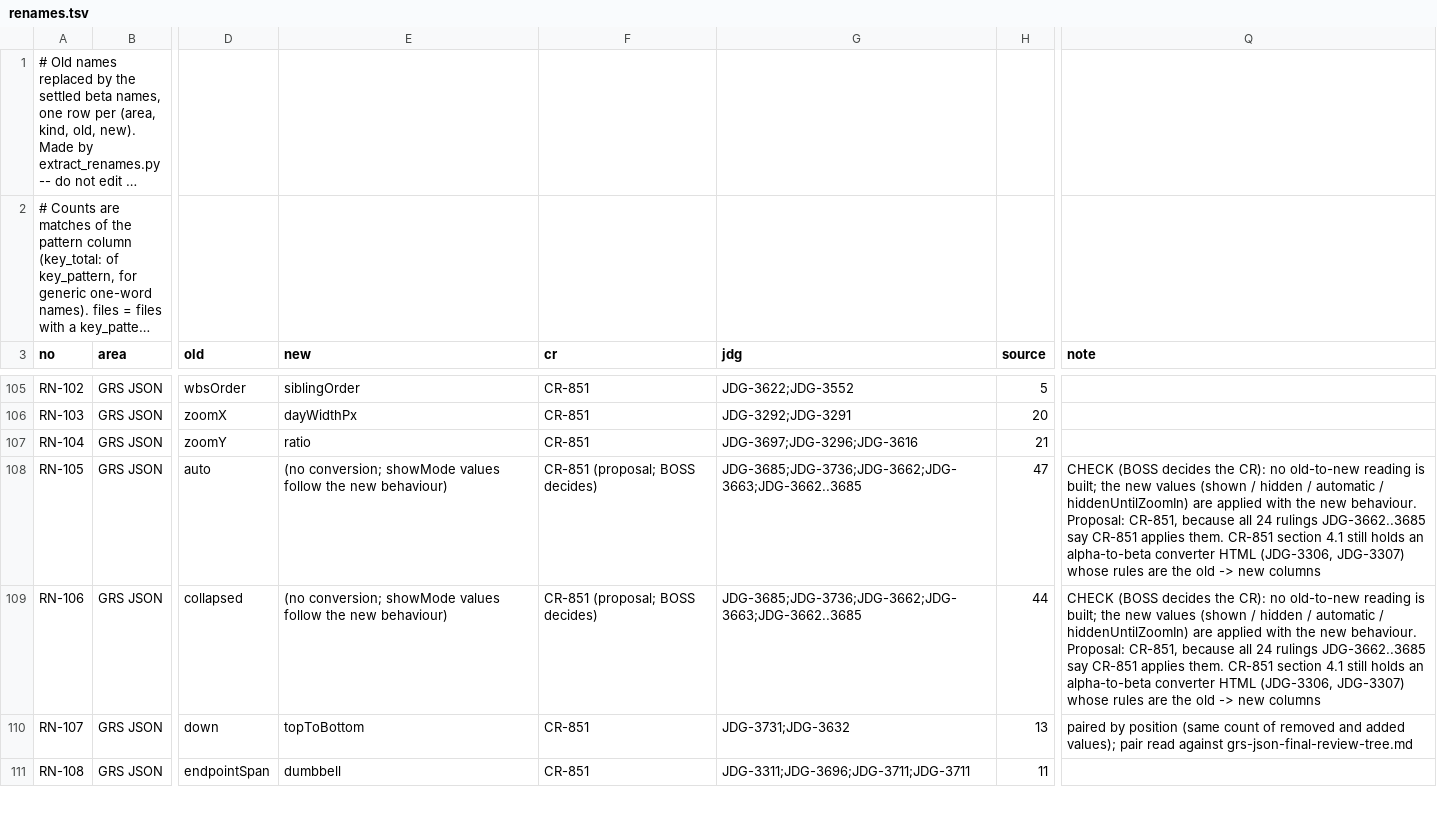
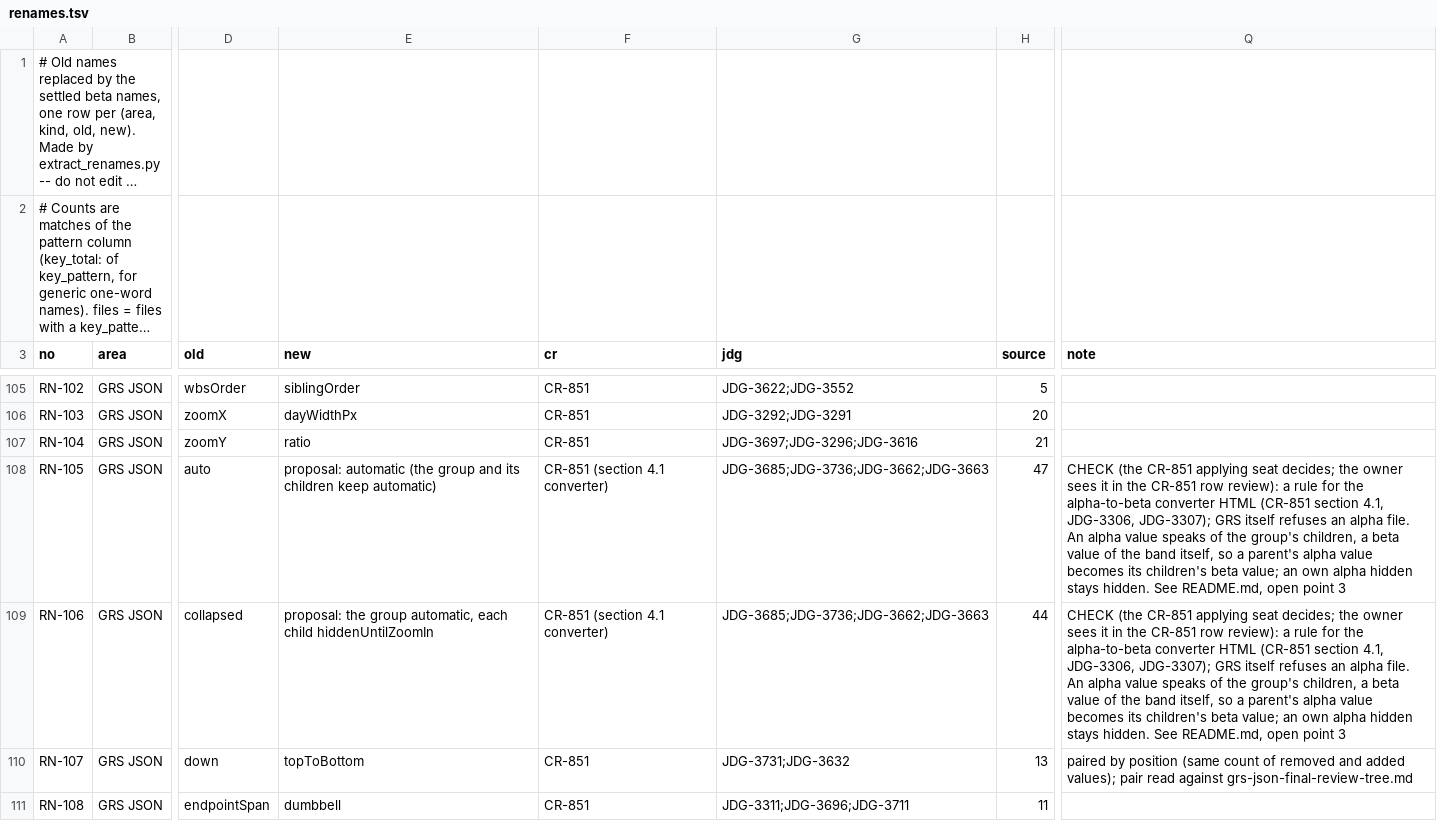
Before and after one commit to GoodRelax/gr-scheduler, a TSV file: studies/83-beta-rename-inventory/renames.tsv, drawn as a sheet; only a part is shown, gaps mark what is left out; long unchanged cells end in …; the diff covers the shown part only; the diff names each change by its address in the sheet, - before the commit and + after, or states it on an @@ line.

Commit message:
Propose how the converter maps treeState to showMode
The alpha-to-beta converter HTML of CR-851 section 4.1 (JDG-3306,
JDG-3307) is alive, so the four alpha treeState values need a rule.
An alpha value speaks of a group's children, a beta value of the band
itself, so the proposal writes a parent's alpha value to its children:
collapsed -> hiddenUntilZoomIn, expanded and temporarilyExpanded ->
shown (JDG-3663, JDG-3664), auto -> automatic, own hidden stays hidden.
temporarilyExpanded, the own-hidden precedence and levelZeroTreeState
have no ruling of their own and are marked so. The CR-851 applying seat
decides; the owner sees it in the CR-851 row review.

```diff
--- a/studies/83-beta-rename-inventory/renames.tsv
+++ b/studies/83-beta-rename-inventory/renames.tsv
-E108 (new): (no conversion; showMode values follow the new behaviour)
+E108 (new): proposal: automatic (the group and its children keep automatic)
-F108:F109 (cr): CR-851 (proposal; BOSS decides)
+F108:F109 (cr): CR-851 (section 4.1 converter)
-G108:G109 (jdg): JDG-3685;JDG-3736;JDG-3662;JDG-3663;JDG-3662..3685
+G108:G109 (jdg): JDG-3685;JDG-3736;JDG-3662;JDG-3663
-Q108:Q109 (note): CHECK (BOSS decides the CR): no old-to-new reading is built; the new values (shown / hidden / automatic / hiddenUntilZoomIn) are applied with the new behaviour. Proposal: CR-851, because all 24 rulings JDG-3662..3685 say CR-851 applies them. CR-851 section 4.1 still holds an alpha-to-beta converter HTML (JDG-3306, JDG-3307) whose rules are the old -> new columns
+Q108:Q109 (note): CHECK (the CR-851 applying seat decides; the owner sees it in the CR-851 row review): a rule for the alpha-to-beta converter HTML (CR-851 section 4.1, JDG-3306, JDG-3307); GRS itself refuses an alpha file. An alpha value speaks of the group's children, a beta value of the band itself, so a parent's alpha value becomes its children's beta value; an own alpha hidden stays hidden. See README.md, open point 3
-E109 (new): (no conversion; showMode values follow the new behaviour)
+E109 (new): proposal: the group automatic, each child hiddenUntilZoomIn
-G111 (jdg): JDG-3311;JDG-3696;JDG-3711;JDG-3711
+G111 (jdg): JDG-3311;JDG-3696;JDG-3711
```
Also changed, not shown: 9 edited cells elsewhere in this file, 2 other files.
